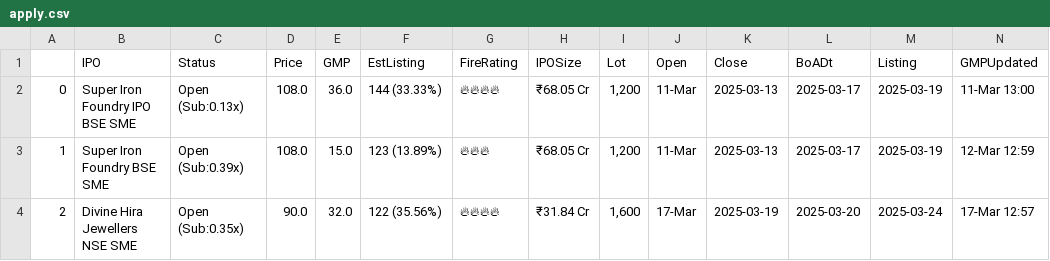
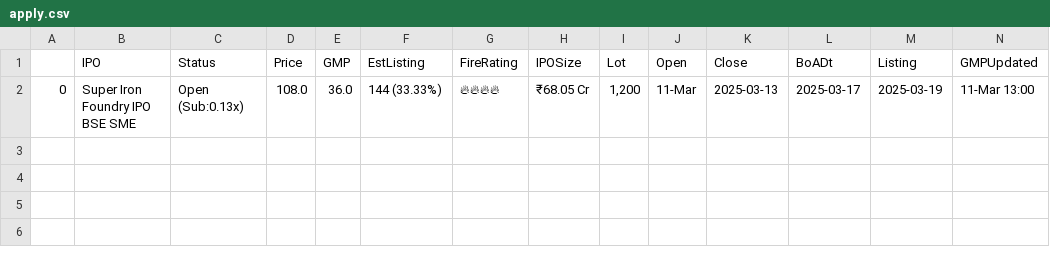
Before and after one commit to AnkurGuptaGithub/test_githubActions, a CSV file: apply.csv, drawn as a sheet.

```diff
--- a/apply.csv
+++ b/apply.csv
@@ -2,3 +2 @@
 0,Super Iron Foundry IPO BSE SME,Open (Sub:0.13x),108.0,36.0,144 (33.33%),🔥🔥🔥🔥,₹68.05 Cr,"1,200",11-Mar,2025-03-13,2025-03-17,2025-03-19,11-Mar 13:00
-1,Super Iron Foundry BSE SME,Open (Sub:0.39x),108.0,15.0,123 (13.89%),🔥🔥🔥,₹68.05 Cr,"1,200",11-Mar,2025-03-13,2025-03-17,2025-03-19,12-Mar 12:59
-2,Divine Hira Jewellers NSE SME,Open (Sub:0.35x),90.0,32.0,122 (35.56%),🔥🔥🔥🔥,₹31.84 Cr,"1,600",17-Mar,2025-03-19,2025-03-20,2025-03-24,17-Mar 12:57
```
